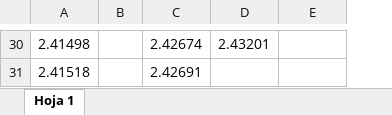
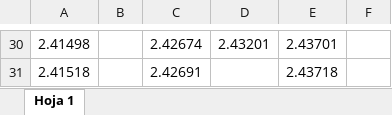
Before and after one commit to selinmarcos/ufv, an Excel workbook: 2023.xlsx, sheet Hoja 1, drawn as a sheet; only a part is shown, gaps mark what is left out; values as stored, in another font and other column widths than the file's, no borders; the diff covers the shown part only; the diff names each change by its address in the sheet, - before the commit and + after, or states it on an @@ line.

```diff
--- a/2023.xlsx (sheet Hoja 1)
+++ b/2023.xlsx (sheet Hoja 1)
+column F, empty
-E30: (empty)
+E30: 2.43701
-E31: (empty)
+E31: 2.43718
```
Also changed, not shown: 19 edited cells elsewhere in this sheet.
